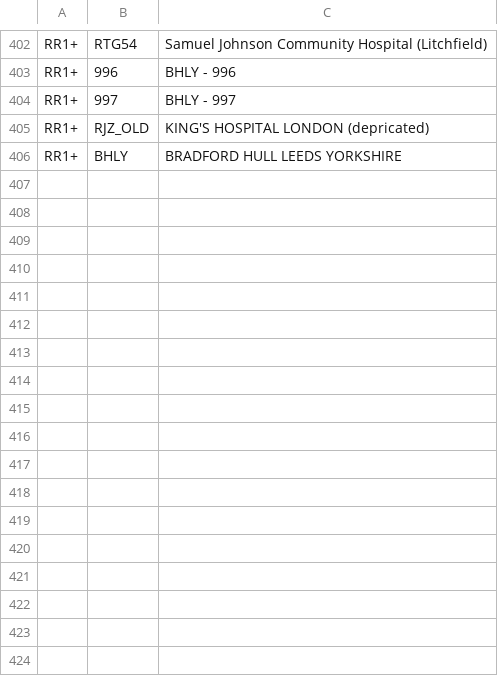
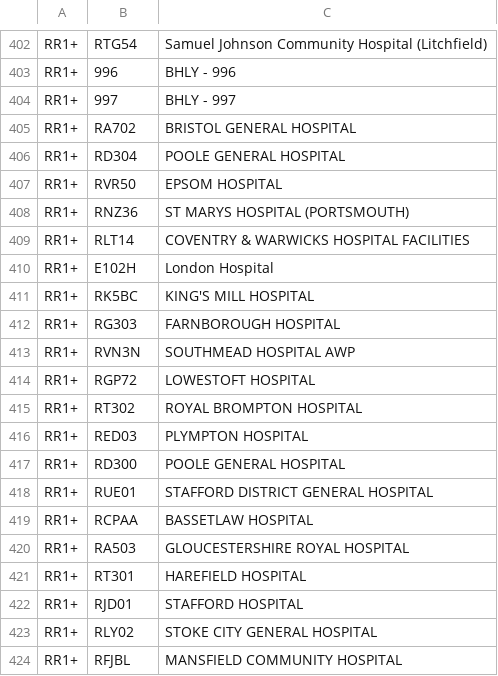
Before and after one commit to renalreg/registry-codes, a CSV file: tables/code_list/rr1plus_facilities.csv, drawn as a sheet; only a part is shown, gaps mark what is left out; the diff covers the shown part only.

```diff
--- a/tables/code_list/rr1plus_facilities.csv
+++ b/tables/code_list/rr1plus_facilities.csv
@@ -405,2 +405,20 @@ RR1+,997,BHLY - 997,,,,
-RR1+,RJZ_OLD, KING'S HOSPITAL LONDON (depricated),,,,
-RR1+,BHLY, BRADFORD HULL LEEDS YORKSHIRE,,,,
+RR1+,RA702,BRISTOL GENERAL HOSPITAL
+RR1+,RD304,POOLE GENERAL HOSPITAL
+RR1+,RVR50,EPSOM HOSPITAL
+RR1+,RNZ36,ST MARYS HOSPITAL (PORTSMOUTH)
+RR1+,RLT14,COVENTRY & WARWICKS HOSPITAL FACILITIES
+RR1+,E102H,London Hospital
+RR1+,RK5BC,KING'S MILL HOSPITAL
+RR1+,RG303,FARNBOROUGH HOSPITAL
+RR1+,RVN3N,SOUTHMEAD HOSPITAL AWP
+RR1+,RGP72,LOWESTOFT HOSPITAL
+RR1+,RT302,ROYAL BROMPTON HOSPITAL
+RR1+,RED03,PLYMPTON HOSPITAL
+RR1+,RD300,POOLE GENERAL HOSPITAL
+RR1+,RUE01,STAFFORD DISTRICT GENERAL HOSPITAL
+RR1+,RCPAA,BASSETLAW HOSPITAL
+RR1+,RA503,GLOUCESTERSHIRE ROYAL HOSPITAL
+RR1+,RT301,HAREFIELD HOSPITAL
+RR1+,RJD01,STAFFORD HOSPITAL
+RR1+,RLY02,STOKE CITY GENERAL HOSPITAL
+RR1+,RFJBL,MANSFIELD COMMUNITY HOSPITAL
```
Also changed, not shown: 13 added rows elsewhere in this file, tables/code_list/edta2.csv, tables/code_list/edta_prd.csv, 39 other files.
